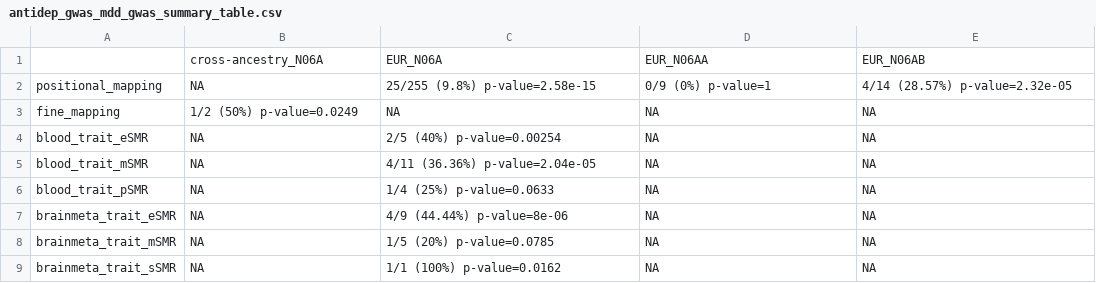
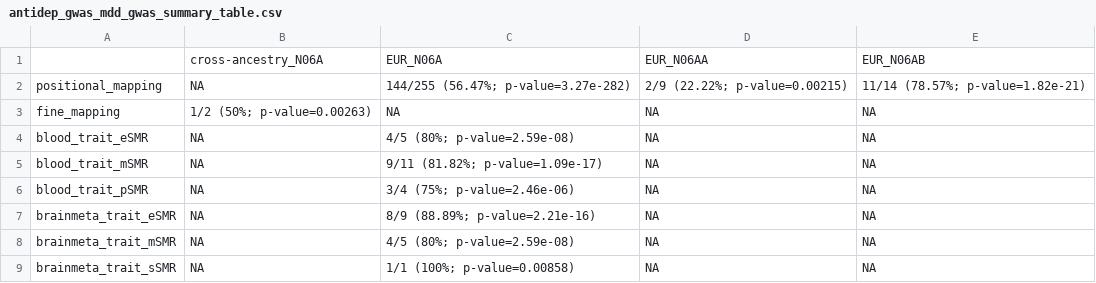
Before and after one commit to ccbs-stradl/antidep-gwas, a CSV file: manuscript/tables/antidep_gwas_mdd_gwas_summary_table.csv, drawn as a sheet.

```diff
--- a/manuscript/tables/antidep_gwas_mdd_gwas_summary_table.csv
+++ b/manuscript/tables/antidep_gwas_mdd_gwas_summary_table.csv
@@ -1,9 +1,9 @@
 ,cross-ancestry_N06A,EUR_N06A,EUR_N06AA,EUR_N06AB
-positional_mapping,NA,25/255 (9.8%) p-value=2.58e-15,0/9 (0%) p-value=1,4/14 (28.57%) p-value=2.32e-05
-fine_mapping,1/2 (50%) p-value=0.0249,NA,NA,NA
-blood_trait_eSMR,NA,2/5 (40%) p-value=0.00254,NA,NA
-blood_trait_mSMR,NA,4/11 (36.36%) p-value=2.04e-05,NA,NA
-blood_trait_pSMR,NA,1/4 (25%) p-value=0.0633,NA,NA
-brainmeta_trait_eSMR,NA,4/9 (44.44%) p-value=8e-06,NA,NA
-brainmeta_trait_mSMR,NA,1/5 (20%) p-value=0.0785,NA,NA
-brainmeta_trait_sSMR,NA,1/1 (100%) p-value=0.0162,NA,NA
+positional_mapping,NA,144/255 (56.47%; p-value=3.27e-282),2/9 (22.22%; p-value=0.00215),11/14 (78.57%; p-value=1.82e-21)
+fine_mapping,1/2 (50%; p-value=0.00263),NA,NA,NA
+blood_trait_eSMR,NA,4/5 (80%; p-value=2.59e-08),NA,NA
+blood_trait_mSMR,NA,9/11 (81.82%; p-value=1.09e-17),NA,NA
+blood_trait_pSMR,NA,3/4 (75%; p-value=2.46e-06),NA,NA
+brainmeta_trait_eSMR,NA,8/9 (88.89%; p-value=2.21e-16),NA,NA
+brainmeta_trait_mSMR,NA,4/5 (80%; p-value=2.59e-08),NA,NA
+brainmeta_trait_sSMR,NA,1/1 (100%; p-value=0.00858),NA,NA
```
Also changed, not shown: manuscript/tables/across_methods_and_mdd_gwas_antidep_subset.csv, manuscript/tables/blood_trait_pSMR.merged.tsv, 8 other files.
